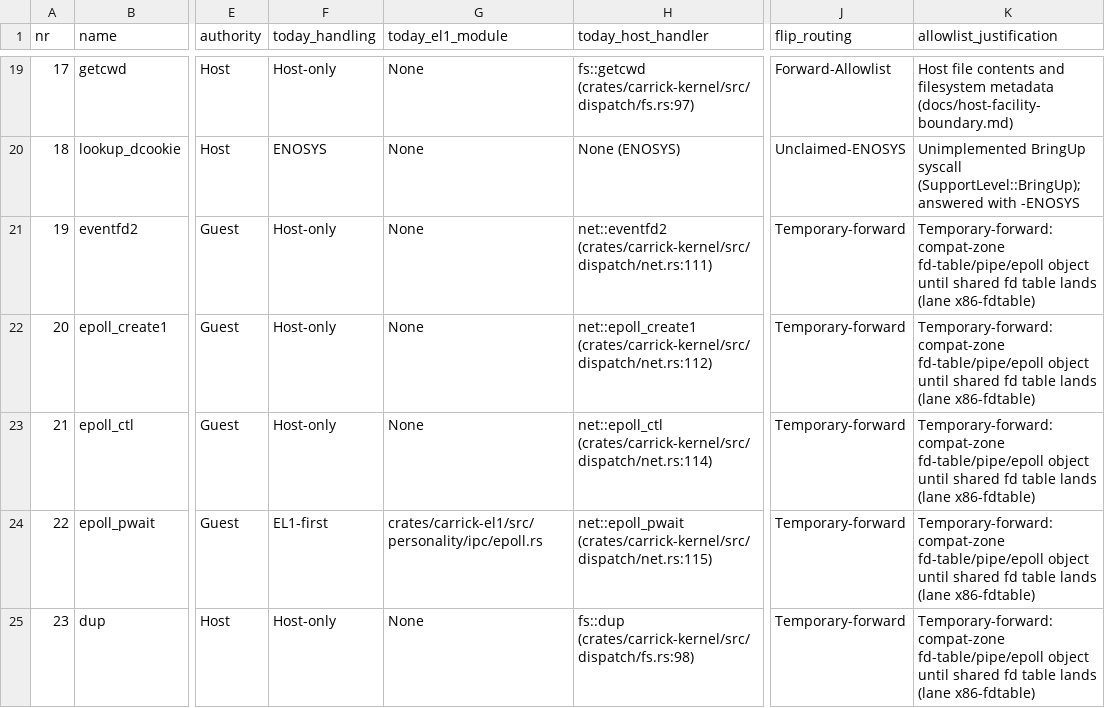
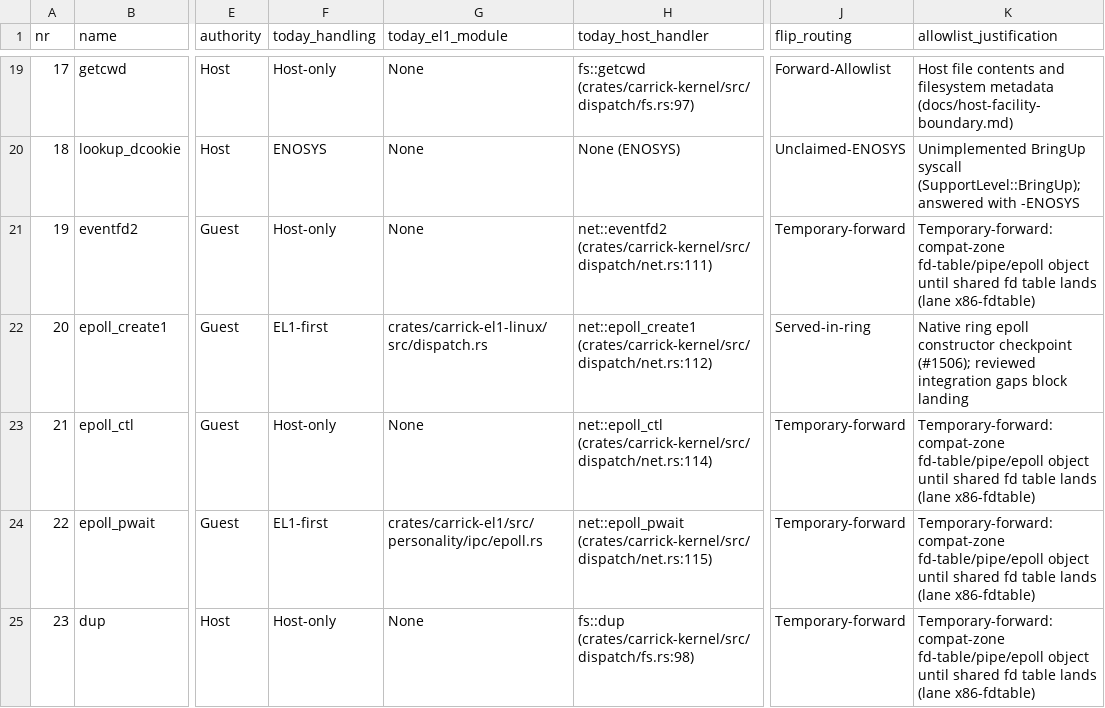
Before and after one commit to carrick-sh/carrick, a TSV file: docs/design/arm-ring-first-flip.tsv, drawn as a sheet; only a part is shown, gaps mark what is left out; the diff names each change by its address in the sheet, - before the commit and + after, or states it on an @@ line.

```diff
--- a/docs/design/arm-ring-first-flip.tsv
+++ b/docs/design/arm-ring-first-flip.tsv
-F22 (today_handling): Host-only
+F22 (today_handling): EL1-first
-G22 (today_el1_module): None
+G22 (today_el1_module): crates/carrick-el1-linux/src/dispatch.rs
-J22 (flip_routing): Temporary-forward
+J22 (flip_routing): Served-in-ring
-K22 (allowlist_justification): Temporary-forward: compat-zone fd-table/pipe/epoll object until shared fd table lands (lane x86-fdtable)
+K22 (allowlist_justification): Native ring epoll constructor checkpoint (#1506); reviewed integration gaps block landing
```
Also changed, not shown: 2 other files.
